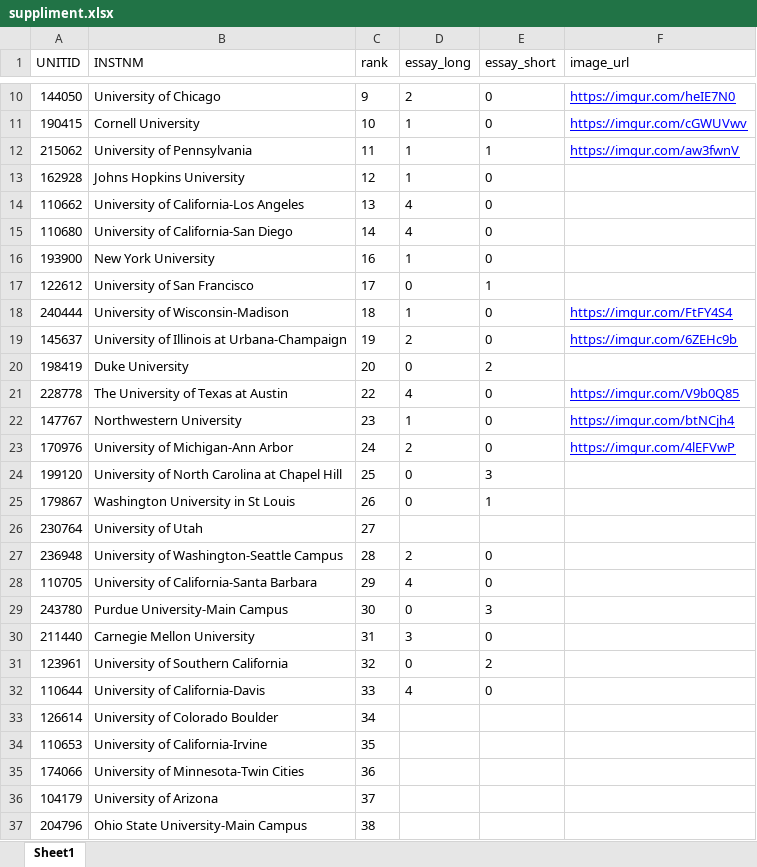
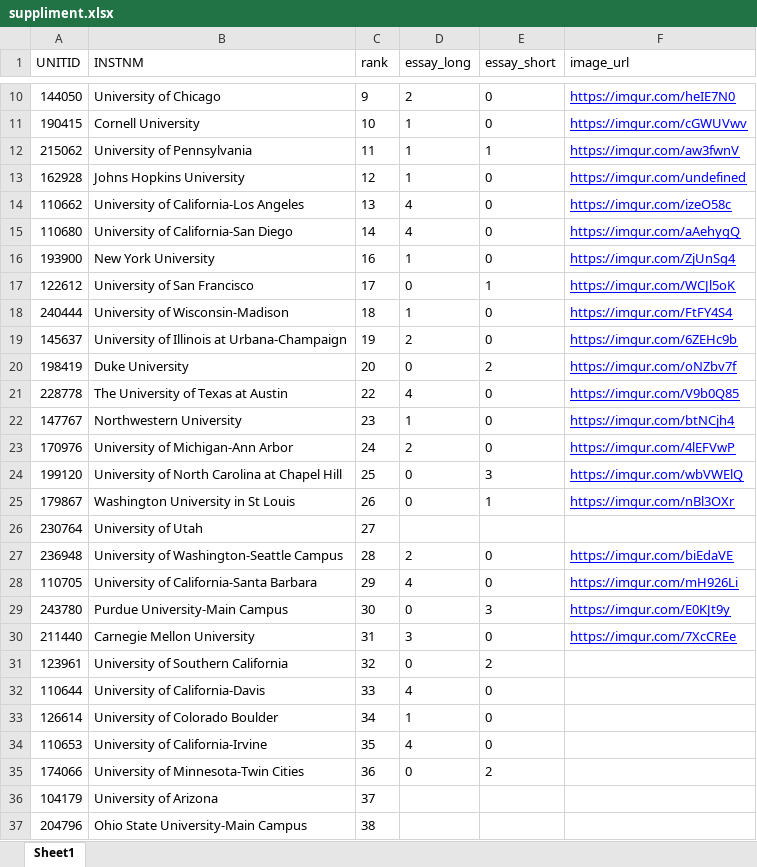
Before and after one commit to Yiwen7735/University-Finder, an Excel workbook: University_data/suppliment.xlsx, sheet Sheet1, drawn as a sheet; only a part is shown, gaps mark what is left out; values as stored, in another font and other column widths than the file's, no borders; the diff covers the shown part only; the diff names each change by its address in the sheet, - before the commit and + after, or states it on an @@ line.

Commit message:
Update image url in database

```diff
--- a/University_data/suppliment.xlsx (sheet Sheet1)
+++ b/University_data/suppliment.xlsx (sheet Sheet1)
-F13 (image_url): (empty)
+F13 (image_url): https://imgur.com/undefined
-F14 (image_url): (empty)
+F14 (image_url): https://imgur.com/izeO58c
-F15 (image_url): (empty)
+F15 (image_url): https://imgur.com/aAehygQ
-F16 (image_url): (empty)
+F16 (image_url): https://imgur.com/ZjUnSg4
-F17 (image_url): (empty)
+F17 (image_url): https://imgur.com/WCJl5oK
-F20 (image_url): (empty)
+F20 (image_url): https://imgur.com/oNZbv7f
-F24 (image_url): (empty)
+F24 (image_url): https://imgur.com/wbVWElQ
-F25 (image_url): (empty)
+F25 (image_url): https://imgur.com/nBl3OXr
-F27 (image_url): (empty)
+F27 (image_url): https://imgur.com/biEdaVE
-F28 (image_url): (empty)
+F28 (image_url): https://imgur.com/mH926Li
-F29 (image_url): (empty)
+F29 (image_url): https://imgur.com/E0KJt9y
-F30 (image_url): (empty)
+F30 (image_url): https://imgur.com/7XcCREe
-D33 (essay_long): (empty)
+D33 (essay_long): 1
-E33:E34 (essay_short): (empty)
+E33:E34 (essay_short): 0
-D34 (essay_long): (empty)
+D34 (essay_long): 4
-D35 (essay_long): (empty)
+D35 (essay_long): 0
-E35 (essay_short): (empty)
+E35 (essay_short): 2
```
Also changed, not shown: 28 edited cells elsewhere in this sheet, 18 other files.
